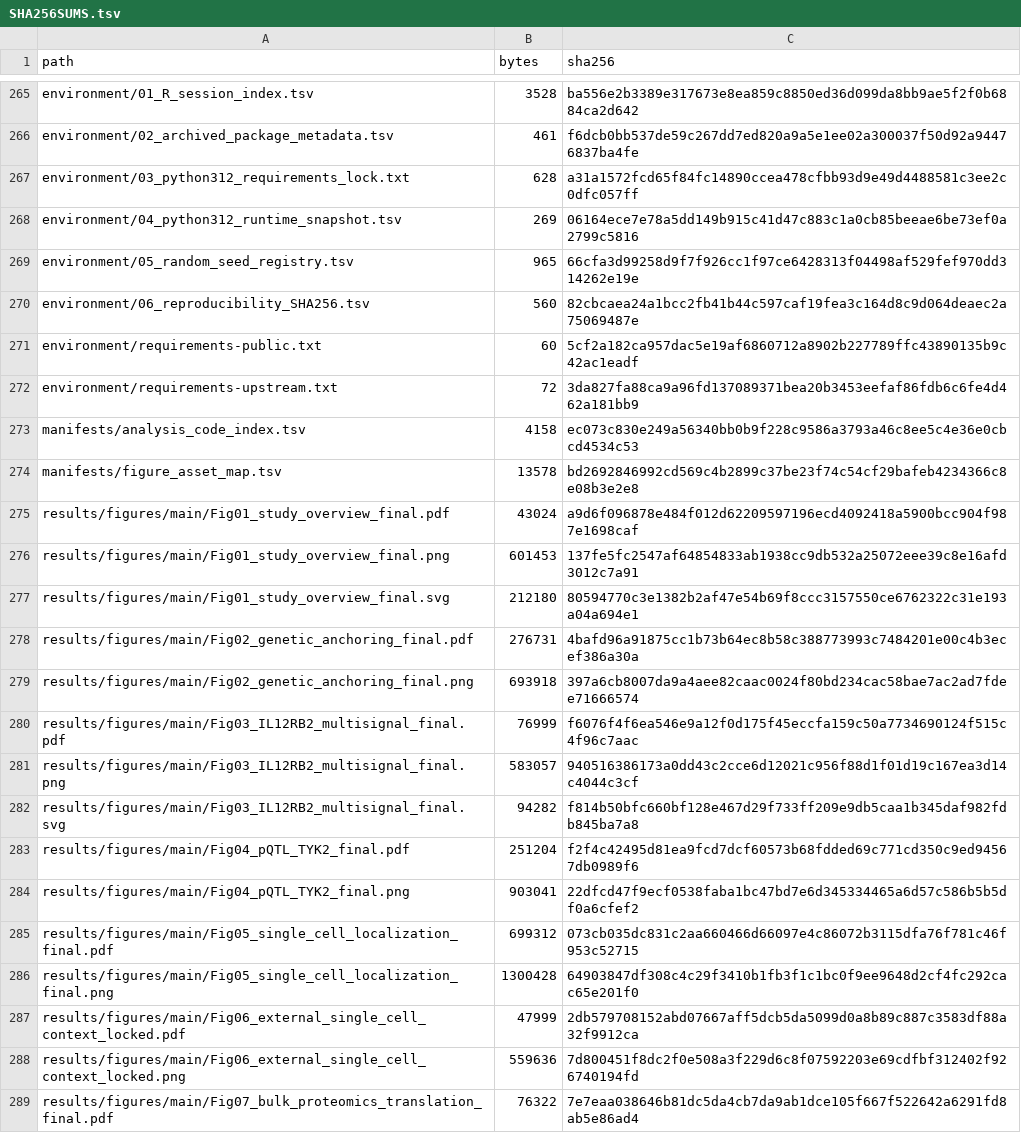
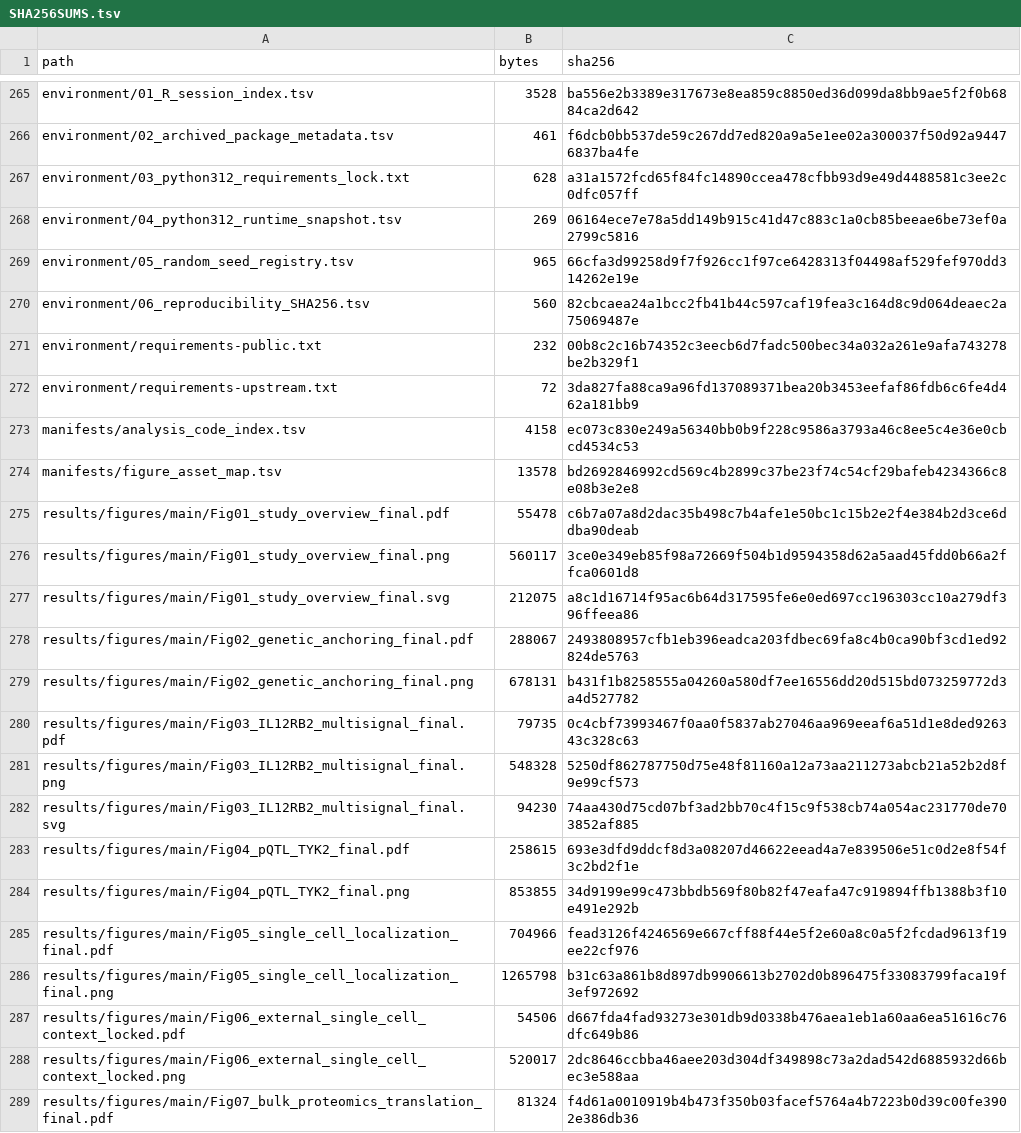
Before and after one commit to zbwcc00/PBC_IL12RB2_TYK2_reproducibility, a TSV file: manifests/SHA256SUMS.tsv, drawn as a sheet; only a part is shown, gaps mark what is left out; the diff covers the shown part only.

```diff
--- a/manifests/SHA256SUMS.tsv
+++ b/manifests/SHA256SUMS.tsv
@@ -270,3 +270,3 @@ environment/05_random_seed_registry.tsv	965	66cfa3d99258d9f7f926cc1f97ce6428313f
 environment/06_reproducibility_SHA256.tsv	560	82cbcaea24a1bcc2fb41b44c597caf19fea3c164d8c9d064deaec2a75069487e
-environment/requirements-public.txt	60	5cf2a182ca957dac5e19af6860712a8902b227789ffc43890135b9c42ac1eadf
+environment/requirements-public.txt	232	00b8c2c16b74352c3eecb6d7fadc500bec34a032a261e9afa743278be2b329f1
 environment/requirements-upstream.txt	72	3da827fa88ca9a96fd137089371bea20b3453eefaf86fdb6c6fe4d462a181bb9
@@ -274,16 +274,16 @@ manifests/analysis_code_index.tsv	4158	ec073c830e249a56340bb0b9f228c9586a3793a46
 manifests/figure_asset_map.tsv	13578	bd2692846992cd569c4b2899c37be23f74c54cf29bafeb4234366c8e08b3e2e8
-results/figures/main/Fig01_study_overview_final.pdf	43024	a9d6f096878e484f012d62209597196ecd4092418a5900bcc904f987e1698caf
-results/figures/main/Fig01_study_overview_final.png	601453	137fe5fc2547af64854833ab1938cc9db532a25072eee39c8e16afd3012c7a91
-results/figures/main/Fig01_study_overview_final.svg	212180	80594770c3e1382b2af47e54b69f8ccc3157550ce6762322c31e193a04a694e1
-results/figures/main/Fig02_genetic_anchoring_final.pdf	276731	4bafd96a91875cc1b73b64ec8b58c388773993c7484201e00c4b3ecef386a30a
-results/figures/main/Fig02_genetic_anchoring_final.png	693918	397a6cb8007da9a4aee82caac0024f80bd234cac58bae7ac2ad7fdee71666574
-results/figures/main/Fig03_IL12RB2_multisignal_final.pdf	76999	f6076f4f6ea546e9a12f0d175f45eccfa159c50a7734690124f515c4f96c7aac
-results/figures/main/Fig03_IL12RB2_multisignal_final.png	583057	940516386173a0dd43c2cce6d12021c956f88d1f01d19c167ea3d14c4044c3cf
-results/figures/main/Fig03_IL12RB2_multisignal_final.svg	94282	f814b50bfc660bf128e467d29f733ff209e9db5caa1b345daf982fdb845ba7a8
-results/figures/main/Fig04_pQTL_TYK2_final.pdf	251204	f2f4c42495d81ea9fcd7dcf60573b68fdded69c771cd350c9ed94567db0989f6
-results/figures/main/Fig04_pQTL_TYK2_final.png	903041	22dfcd47f9ecf0538faba1bc47bd7e6d345334465a6d57c586b5b5df0a6cfef2
-results/figures/main/Fig05_single_cell_localization_final.pdf	699312	073cb035dc831c2aa660466d66097e4c86072b3115dfa76f781c46f953c52715
-results/figures/main/Fig05_single_cell_localization_final.png	1300428	64903847df308c4c29f3410b1fb3f1c1bc0f9ee9648d2cf4fc292cac65e201f0
-results/figures/main/Fig06_external_single_cell_context_locked.pdf	47999	2db579708152abd07667aff5dcb5da5099d0a8b89c887c3583df88a32f9912ca
-results/figures/main/Fig06_external_single_cell_context_locked.png	559636	7d800451f8dc2f0e508a3f229d6c8f07592203e69cdfbf312402f926740194fd
-results/figures/main/Fig07_bulk_proteomics_translation_final.pdf	76322	7e7eaa038646b81dc5da4cb7da9ab1dce105f667f522642a6291fd8ab5e86ad4
+results/figures/main/Fig01_study_overview_final.pdf	55478	c6b7a07a8d2dac35b498c7b4afe1e50bc1c15b2e2f4e384b2d3ce6ddba90deab
+results/figures/main/Fig01_study_overview_final.png	560117	3ce0e349eb85f98a72669f504b1d9594358d62a5aad45fdd0b66a2ffca0601d8
+results/figures/main/Fig01_study_overview_final.svg	212075	a8c1d16714f95ac6b64d317595fe6e0ed697cc196303cc10a279df396ffeea86
+results/figures/main/Fig02_genetic_anchoring_final.pdf	288067	2493808957cfb1eb396eadca203fdbec69fa8c4b0ca90bf3cd1ed92824de5763
+results/figures/main/Fig02_genetic_anchoring_final.png	678131	b431f1b8258555a04260a580df7ee16556dd20d515bd073259772d3a4d527782
+results/figures/main/Fig03_IL12RB2_multisignal_final.pdf	79735	0c4cbf73993467f0aa0f5837ab27046aa969eeaf6a51d1e8ded926343c328c63
+results/figures/main/Fig03_IL12RB2_multisignal_final.png	548328	5250df862787750d75e48f81160a12a73aa211273abcb21a52b2d8f9e99cf573
+results/figures/main/Fig03_IL12RB2_multisignal_final.svg	94230	74aa430d75cd07bf3ad2bb70c4f15c9f538cb74a054ac231770de703852af885
+results/figures/main/Fig04_pQTL_TYK2_final.pdf	258615	693e3dfd9ddcf8d3a08207d46622eead4a7e839506e51c0d2e8f54f3c2bd2f1e
+results/figures/main/Fig04_pQTL_TYK2_final.png	853855	34d9199e99c473bbdb569f80b82f47eafa47c919894ffb1388b3f10e491e292b
+results/figures/main/Fig05_single_cell_localization_final.pdf	704966	fead3126f4246569e667cff88f44e5f2e60a8c0a5f2fcdad9613f19ee22cf976
+results/figures/main/Fig05_single_cell_localization_final.png	1265798	b31c63a861b8d897db9906613b2702d0b896475f33083799faca19f3ef972692
+results/figures/main/Fig06_external_single_cell_context_locked.pdf	54506	d667fda4fad93273e301db9d0338b476aea1eb1a60aa6ea51616c76dfc649b86
+results/figures/main/Fig06_external_single_cell_context_locked.png	520017	2dc8646ccbba46aee203d304df349898c73a2dad542d6885932d66bec3e588aa
+results/figures/main/Fig07_bulk_proteomics_translation_final.pdf	81324	f4d61a0010919b4b473f350b03facef5764a4b7223b0d39c00fe3902e386db36
```
Also changed, not shown: 65 edited cells elsewhere in this file, audit/largest_files.tsv, 50 other files.
